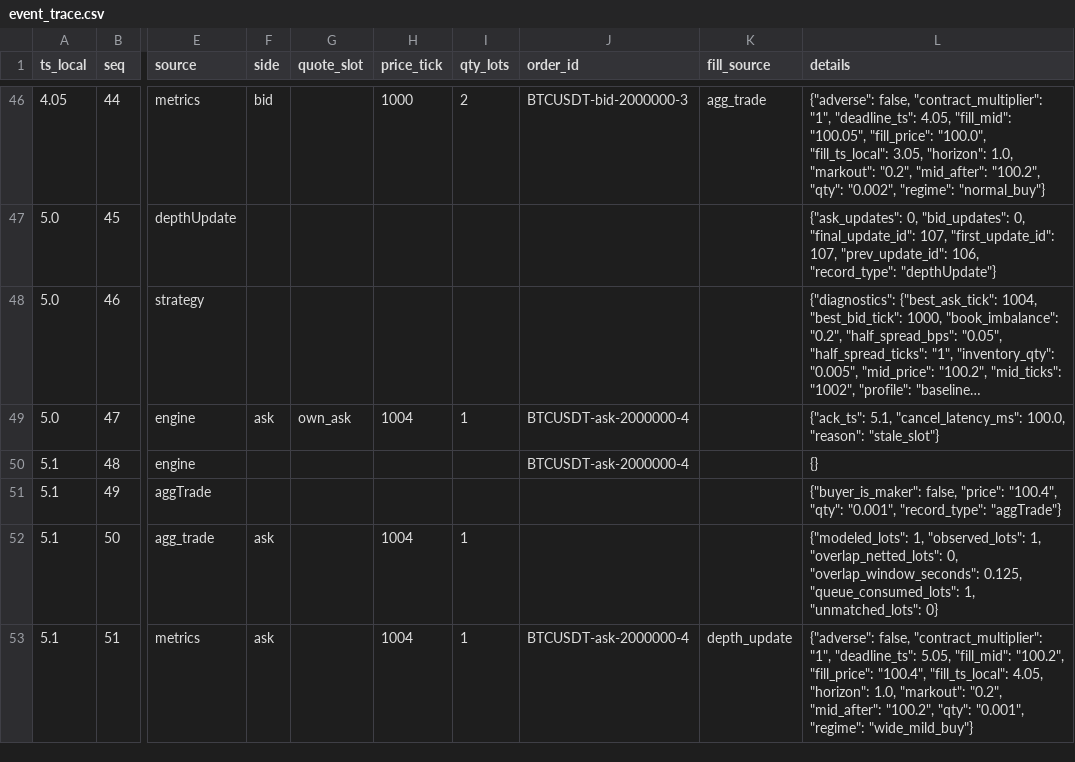
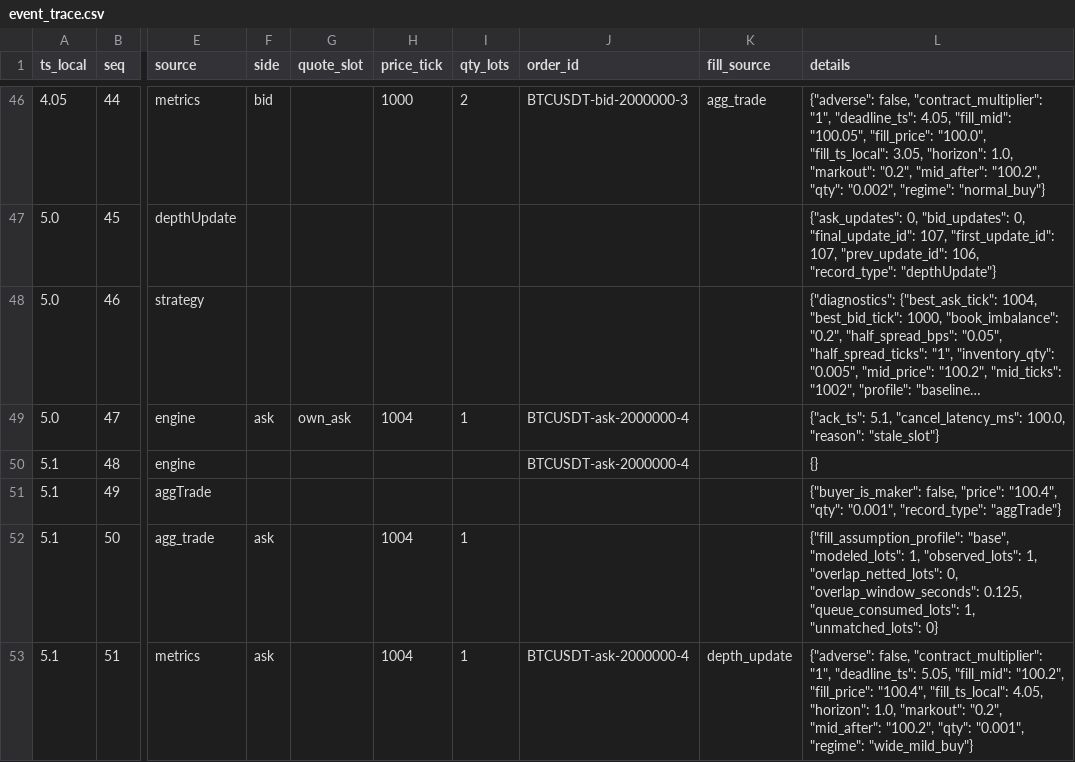
Before and after one commit to gobrienHFT/lob_sim, a CSV file: docs/sample_outputs/futures_stress_case/event_trace.csv, drawn as a sheet; only a part is shown, gaps mark what is left out; long unchanged cells end in …; the diff covers the shown part only; the diff names each change by its address in the sheet, - before the commit and + after, or states it on an @@ line.

```diff
--- a/docs/sample_outputs/futures_stress_case/event_trace.csv
+++ b/docs/sample_outputs/futures_stress_case/event_trace.csv
-L52 (details): {"modeled_lots": 1, "observed_lots":…
+L52 (details): {"fill_assumption_profile": "base", "modeled_lots": 1, "observed_lots":…
```
Also changed, not shown: 11 edited cells elsewhere in this file, docs/sample_outputs/futures_recorded_clip_case/summary.csv, docs/sample_outputs/futures_replay_walkthrough/event_trace.csv, 39 other files.
